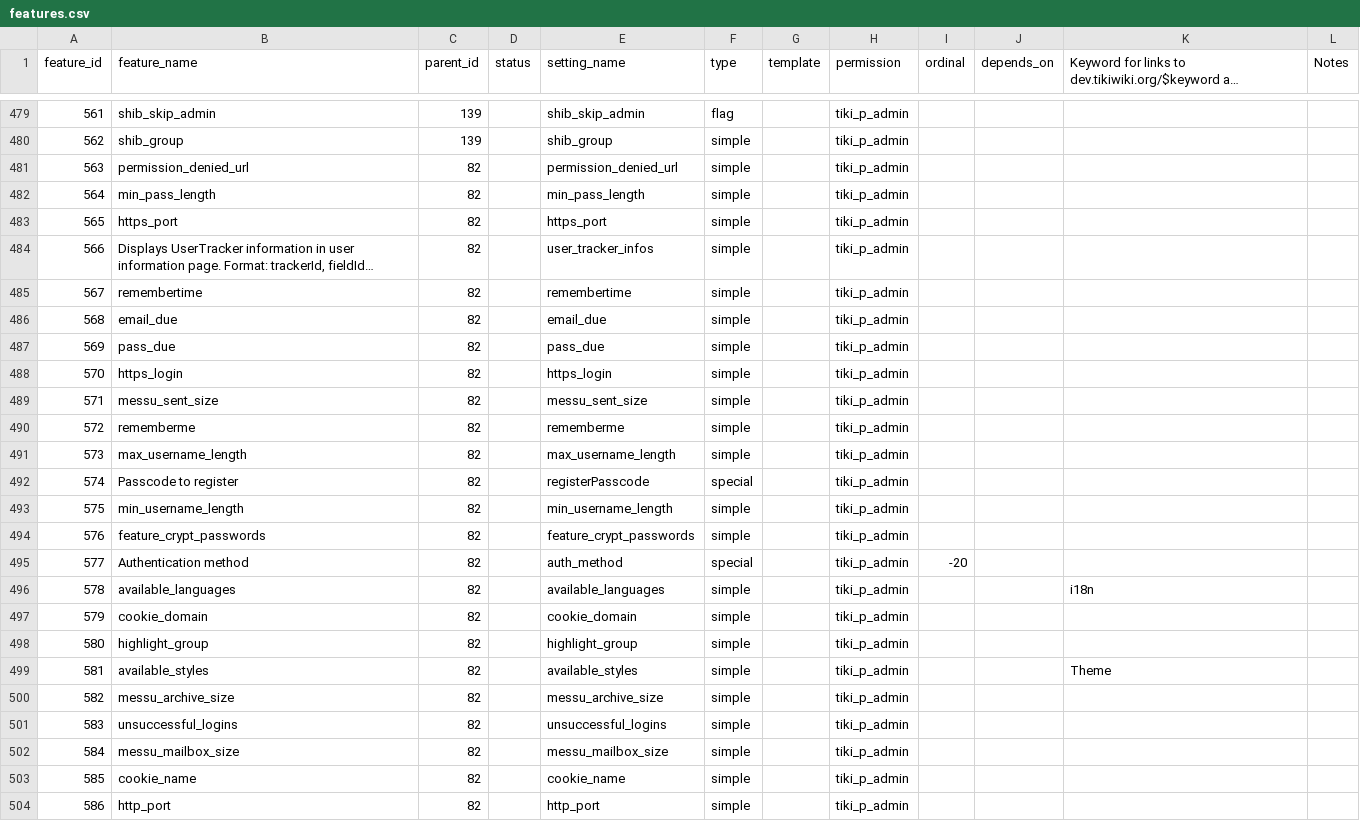
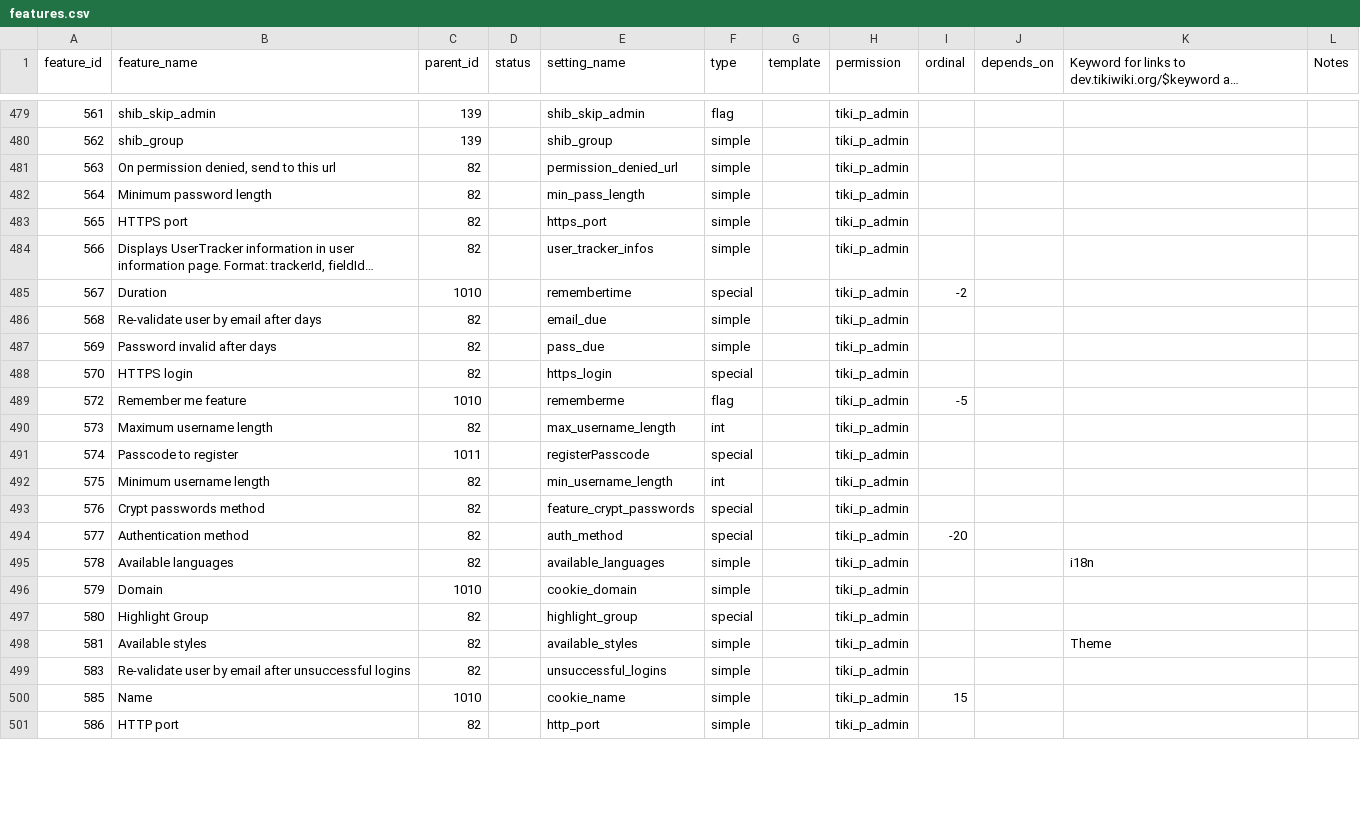
Before and after one commit to marclaporte/tiki, a CSV file: db/features.csv, drawn as a sheet; only a part is shown, gaps mark what is left out; long unchanged cells end in …; removed rows and columns are numbered as before the commit, all else as after; the diff covers the shown part only; the diff names each change by its address in the sheet, - before the commit and + after, or states it on an @@ line.

Commit message:
[FIX] more data for tiki-magic.php
git-svn-id: file:///var/local/code.tiki.org/tikisvn/trunk@14374 b456876b-0849-0410-b77d-98878d47e9d5

```diff
--- a/db/features.csv
+++ b/db/features.csv
-B481 (feature_name): permission_denied_url
+B481 (feature_name): On permission denied, send to this url
-B482 (feature_name): min_pass_length
+B482 (feature_name): Minimum password length
-B483 (feature_name): https_port
+B483 (feature_name): HTTPS port
-row 485: 567 | remembertime | 82 |  | remembertime | simple |  | tiki_p_admin
+row 485: 567 | Duration | 1010 |  | remembertime | special |  | tiki_p_admin | -2
-B486 (feature_name): email_due
+B486 (feature_name): Re-validate user by email after days
-B487 (feature_name): pass_due
+B487 (feature_name): Password invalid after days
-B488 (feature_name): https_login
+B488 (feature_name): HTTPS login
-F488 (type): simple
+F488 (type): special
-row 489: 571 | messu_sent_size | 82 |  | messu_sent_size | simple |  | tiki_p_admin
-row 490: 572 | rememberme | 82 |  | rememberme | simple |  | tiki_p_admin
+row 489: 572 | Remember me feature | 1010 |  | rememberme | flag |  | tiki_p_admin | -5
-B490 (feature_name): max_username_length
+B490 (feature_name): Maximum username length
-F490 (type): simple
+F490 (type): int
-C491 (parent_id): 82
+C491 (parent_id): 1011
-B492 (feature_name): min_username_length
+B492 (feature_name): Minimum username length
-F492 (type): simple
+F492 (type): int
-B493 (feature_name): feature_crypt_passwords
+B493 (feature_name): Crypt passwords method
-F493 (type): simple
+F493 (type): special
-B495 (feature_name): available_languages
+B495 (feature_name): Available languages
-B496 (feature_name): cookie_domain
+B496 (feature_name): Domain
-C496 (parent_id): 82
+C496 (parent_id): 1010
-B497 (feature_name): highlight_group
+B497 (feature_name): Highlight Group
-F497 (type): simple
+F497 (type): special
-B498 (feature_name): available_styles
+B498 (feature_name): Available styles
-row 500: 582 | messu_archive_size | 82 |  | messu_archive_size | simple |  | tiki_p_admin
-B499 (feature_name): unsuccessful_logins
+B499 (feature_name): Re-validate user by email after unsuccessful logins
-row 502: 584 | messu_mailbox_size | 82 |  | messu_mailbox_size | simple |  | tiki_p_admin
-B500 (feature_name): cookie_name
+B500 (feature_name): Name
-C500 (parent_id): 82
+C500 (parent_id): 1010
-I500 (ordinal): (empty)
+I500 (ordinal): 15
-B501 (feature_name): http_port
+B501 (feature_name): HTTP port
```
Also changed, not shown: 2 added rows and 17 edited cells elsewhere in this file.
